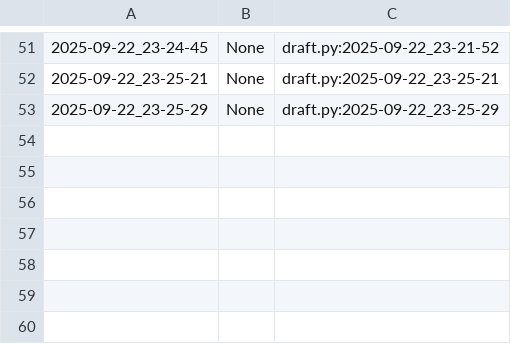
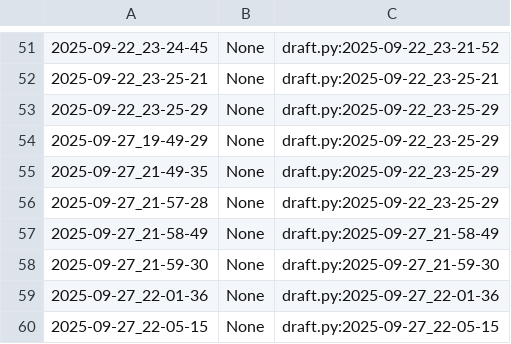
Before and after one commit to qxcode-course/poo-dd-ab-bloco-a-nandin2912, a CSV file: poo/.tko/track/enxugar/track.csv, drawn as a sheet; only a part is shown, gaps mark what is left out; the diff names each change by its address in the sheet, - before the commit and + after, or states it on an @@ line.

Commit message:
conclusão da resolução da atividade da toalha/enxugar

```diff
--- a/poo/.tko/track/enxugar/track.csv
+++ b/poo/.tko/track/enxugar/track.csv
+row 54: 2025-09-27_19-49-29 | None | draft.py:2025-09-22_23-25-29
+row 55: 2025-09-27_21-49-35 | None | draft.py:2025-09-22_23-25-29
+row 56: 2025-09-27_21-57-28 | None | draft.py:2025-09-22_23-25-29
+row 57: 2025-09-27_21-58-49 | None | draft.py:2025-09-27_21-58-49
+row 58: 2025-09-27_21-59-30 | None | draft.py:2025-09-27_21-59-30
+row 59: 2025-09-27_22-01-36 | None | draft.py:2025-09-27_22-01-36
+row 60: 2025-09-27_22-05-15 | None | draft.py:2025-09-27_22-05-15
```
Also changed, not shown: 6 other files.
